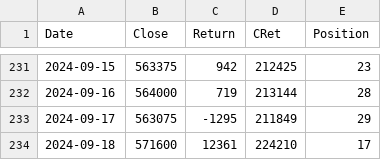
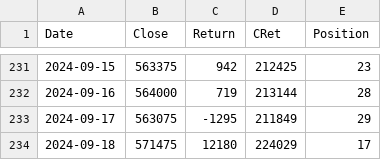
Before and after one commit to XilinJia/SP500_Live, a CSV file: trades.csv, drawn as a sheet; only a part is shown, gaps mark what is left out.

Commit message:
Syncing trades

```diff
--- a/trades.csv
+++ b/trades.csv
@@ -233,2 +233,2 @@ Date,Close,Return,CRet,Position
 2024-09-17, 563075, -1295, 211849, 29
-2024-09-18, 571600, 12361, 224210, 17
+2024-09-18, 571475, 12180, 224029, 17
```
